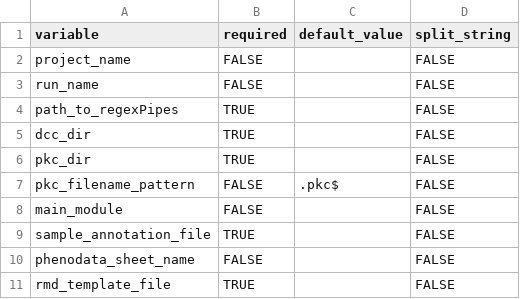
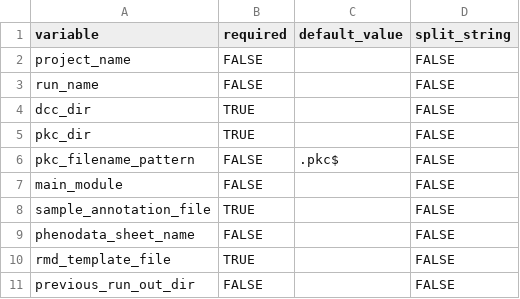
Before and after one commit to alonzowolfram/bisant-geo, a CSV file: config_variables.csv, drawn as a sheet; only a part is shown; the shorter side is filled out with more unchanged rows.

Commit message:
Removed regexPipes source installation

```diff
--- a/config_variables.csv
+++ b/config_variables.csv
@@ -3,3 +3,2 @@ project_name,FALSE,,FALSE
 run_name,FALSE,,FALSE
-path_to_regexPipes,TRUE,,FALSE
 dcc_dir,TRUE,,FALSE
```
Also changed, not shown: 1 other file.
